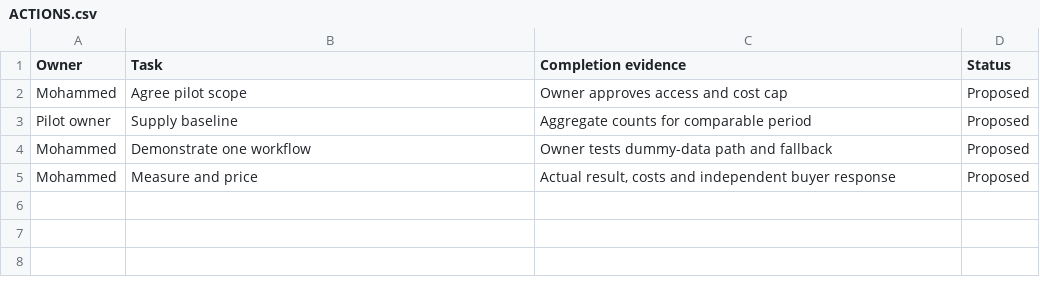
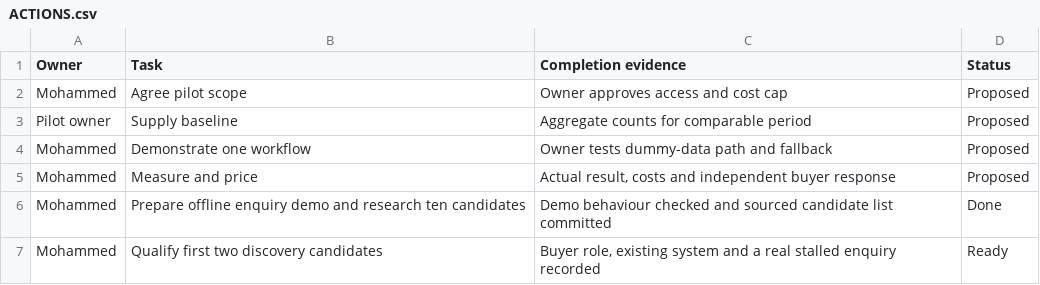
Before and after one commit to mohanoor-ai/applied-ai-workflows, a CSV file: docs/ACTIONS.csv, drawn as a sheet; the diff names each change by its address in the sheet, - before the commit and + after, or states it on an @@ line.

Commit message:
Prepare week-one enquiry demo and ten sourced buyer candidates

```diff
--- a/docs/ACTIONS.csv
+++ b/docs/ACTIONS.csv
+row 6: Mohammed | Prepare offline enquiry demo and research ten candidates | Demo behaviour checked and sourced candidate list committed | Done
+row 7: Mohammed | Qualify first two discovery candidates | Buyer role, existing system and a real stalled enquiry recorded | Ready
```
Also changed, not shown: 3 other files.
